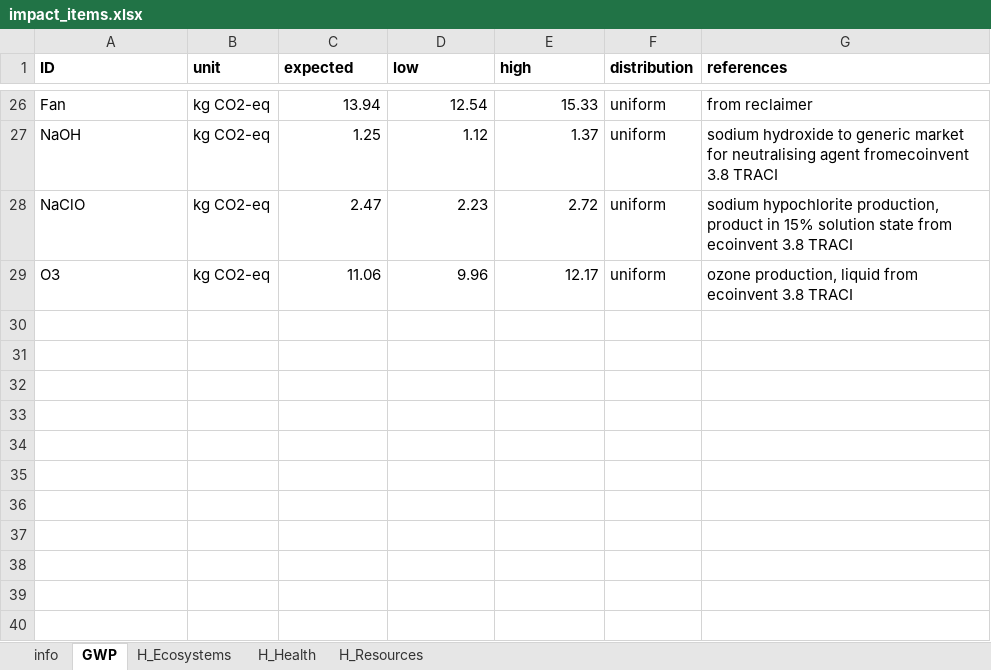
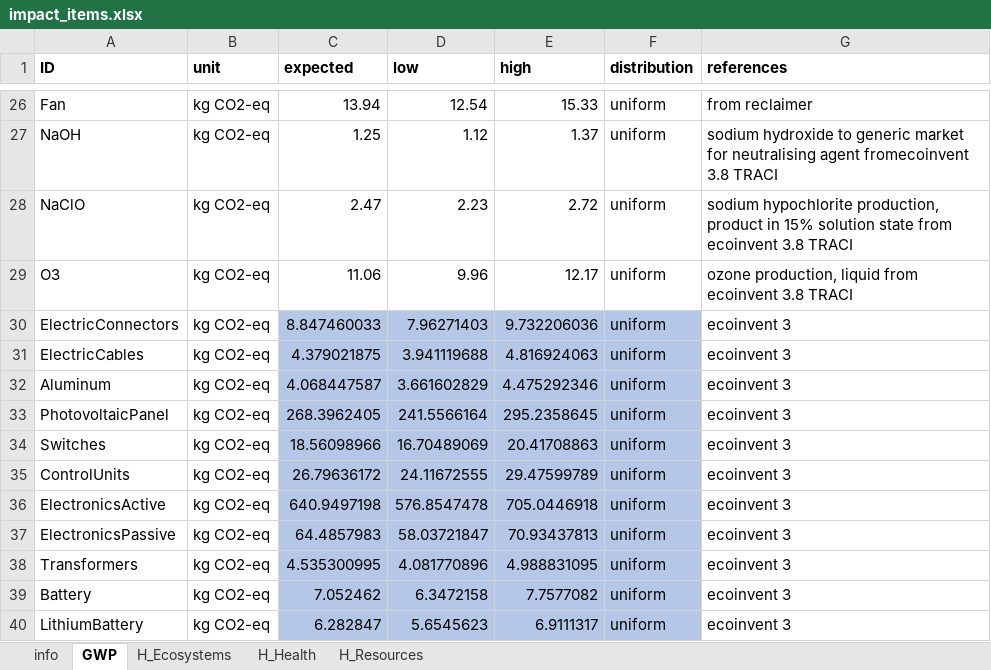
Before and after one commit to QSD-Group/EXPOsan, an Excel workbook: exposan/enviroloo/data/impact_items.xlsx, sheet GWP, drawn as a sheet; only a part is shown, gaps mark what is left out; values as stored, in another font and other column widths than the file's, no borders; the diff names each change by its address in the sheet, - before the commit and + after, or states it on an @@ line.

```diff
--- a/exposan/enviroloo/data/impact_items.xlsx (sheet GWP)
+++ b/exposan/enviroloo/data/impact_items.xlsx (sheet GWP)
+row 30: ElectricConnectors | kg CO2-eq | 8.847460033 | 7.96271403 | 9.732206036 | uniform | ecoinvent 3
+row 31: ElectricCables | kg CO2-eq | 4.379021875 | 3.941119688 | 4.816924063 | uniform | ecoinvent 3
+row 32: Aluminum | kg CO2-eq | 4.068447587 | 3.661602829 | 4.475292346 | uniform | ecoinvent 3
+row 33: PhotovoltaicPanel | kg CO2-eq | 268.3962405 | 241.5566164 | 295.2358645 | uniform | ecoinvent 3
+row 34: Switches | kg CO2-eq | 18.56098966 | 16.70489069 | 20.41708863 | uniform | ecoinvent 3
+row 35: ControlUnits | kg CO2-eq | 26.79636172 | 24.11672555 | 29.47599789 | uniform | ecoinvent 3
+row 36: ElectronicsActive | kg CO2-eq | 640.9497198 | 576.8547478 | 705.0446918 | uniform | ecoinvent 3
+row 37: ElectronicsPassive | kg CO2-eq | 64.4857983 | 58.03721847 | 70.93437813 | uniform | ecoinvent 3
+row 38: Transformers | kg CO2-eq | 4.535300995 | 4.081770896 | 4.988831095 | uniform | ecoinvent 3
+row 39: Battery | kg CO2-eq | 7.052462 | 6.3472158 | 7.7577082 | uniform | ecoinvent 3
+row 40: LithiumBattery | kg CO2-eq | 6.282847 | 5.6545623 | 6.9111317 | uniform | ecoinvent 3
```
Also changed, not shown: sheet H_Health, sheet H_Resources, sheet H_Ecosystems, sheet info.
